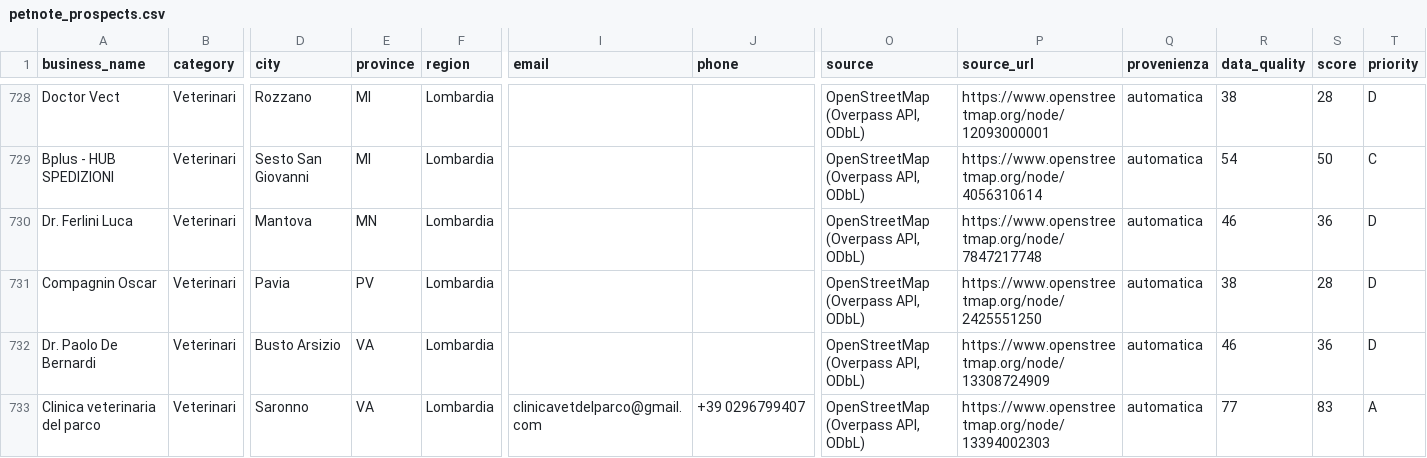
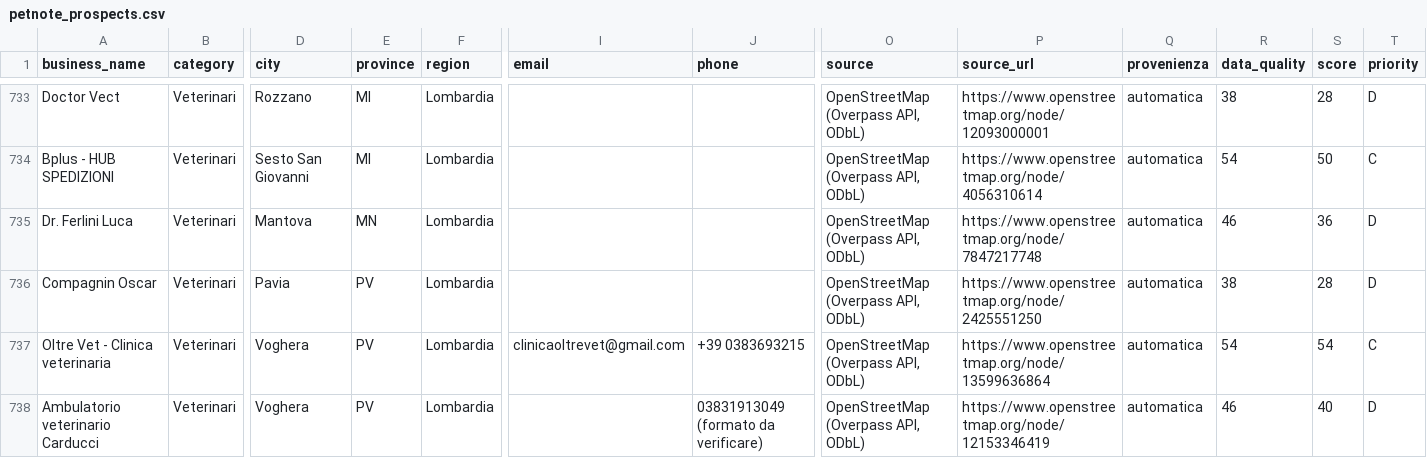
Before and after one commit to lucaiolienrico/prova, a CSV file: prospecting/output/petnote_prospects.csv, drawn as a sheet; only a part is shown, gaps mark what is left out; the shorter side is filled out with more unchanged rows; rows hold the shown columns only; the diff covers the shown part only; the diff names each change by its address in the sheet, - before the commit and + after, or states it on an @@ line.

```diff
--- a/prospecting/output/petnote_prospects.csv
+++ b/prospecting/output/petnote_prospects.csv
+row 737: Oltre Vet - Clinica veterinaria | Veterinari | Voghera | PV | Lombardia | clinicaoltrevet@gmail.com | +39 0383693215 | OpenStreetMap (Overpass API, ODbL) | https://www.openstreetmap.org/node/13599636864 | automatica | 54 | 54 | C
+row 738: Ambulatorio veterinario Carducci | Veterinari | Voghera | PV | Lombardia |  | 03831913049 (formato da verificare) | OpenStreetMap (Overpass API, ODbL) | https://www.openstreetmap.org/node/12153346419 | automatica | 46 | 40 | D
```
Also changed, not shown: 6 added rows elsewhere in this file, 12 other files.
